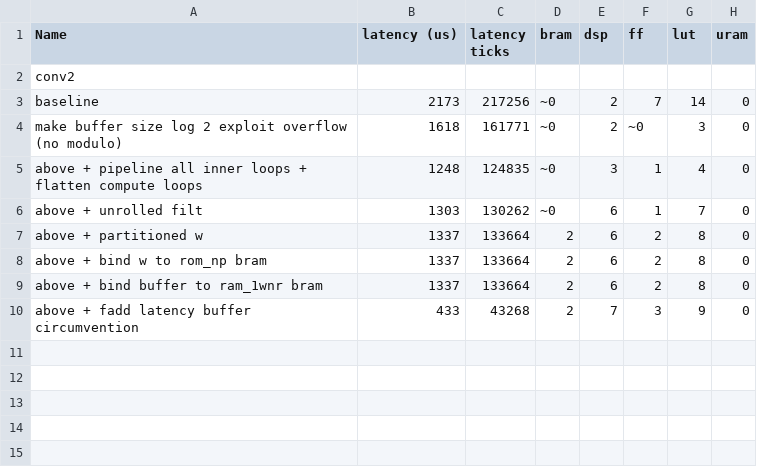
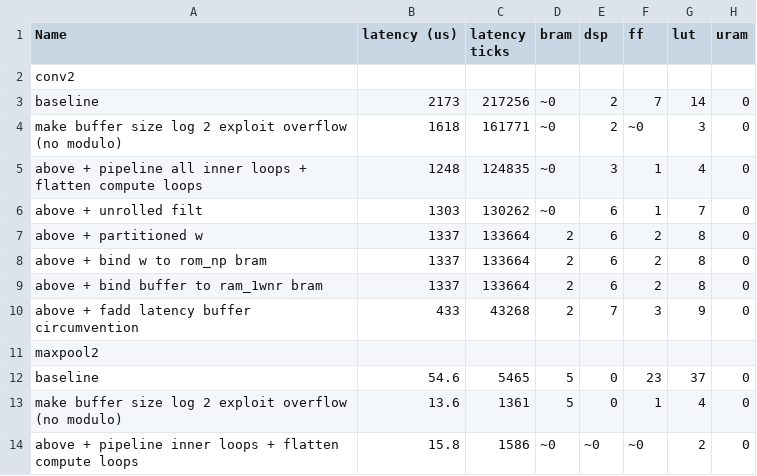
Before and after one commit to EmilStevnsborg/FPGA-implementation, a CSV file: hls/streamed_pragma.csv, drawn as a sheet; the diff names each change by its address in the sheet, - before the commit and + after, or states it on an @@ line.

Commit message:
HLS C++ optimized streaming maxpool

```diff
--- a/hls/streamed_pragma.csv
+++ b/hls/streamed_pragma.csv
+row 11: maxpool2
+row 12: baseline | 54.6 | 5465 | 5 | 0 | 23 | 37 | 0
+row 13: make buffer size log 2 exploit overflow (no modulo) | 13.6 | 1361 | 5 | 0 | 1 | 4 | 0
+row 14: above + pipeline inner loops + flatten compute loops | 15.8 | 1586 | ~0 | ~0 | ~0 | 2 | 0
```
Also changed, not shown: 1 other file.
